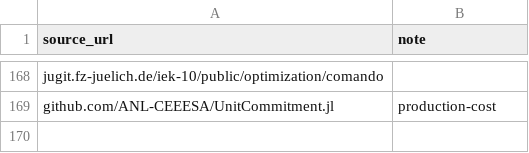
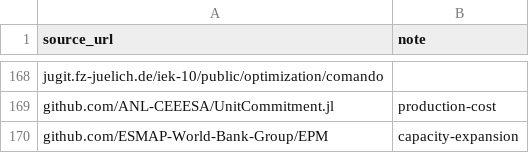
Before and after one commit to gincrement/open-esm-analysis, a CSV file: inventory/pre_compiled_esm_list.csv, drawn as a sheet; only a part is shown, gaps mark what is left out.

Commit message:
add World Banks's EPM capacity planning tool

```diff
--- a/inventory/pre_compiled_esm_list.csv
+++ b/inventory/pre_compiled_esm_list.csv
@@ -169 +169,2 @@ jugit.fz-juelich.de/iek-10/public/optimization/comando,
 github.com/ANL-CEEESA/UnitCommitment.jl,production-cost
+github.com/ESMAP-World-Bank-Group/EPM,capacity-expansion
```
